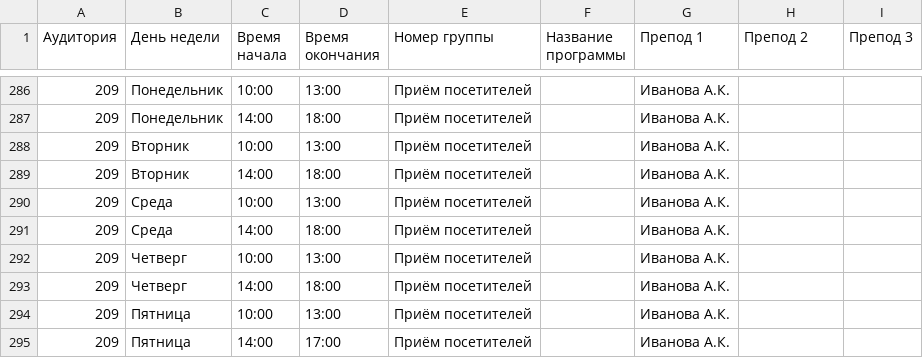
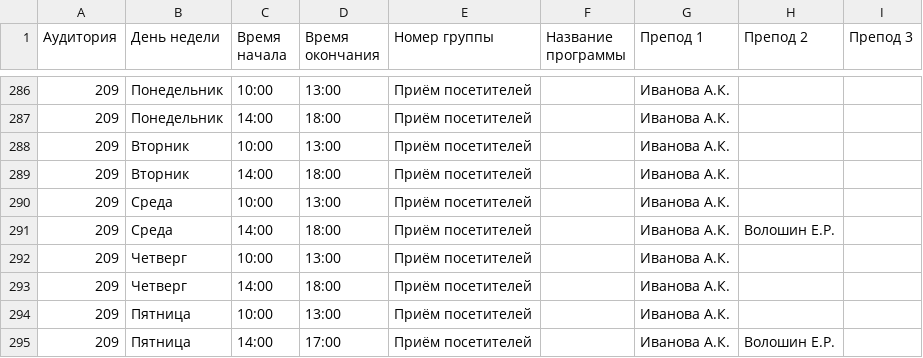
Before and after one commit to mrefimos/KioskOfTP, a CSV file: docs/schedule.csv, drawn as a sheet; only a part is shown, gaps mark what is left out; the diff names each change by its address in the sheet, - before the commit and + after, or states it on an @@ line.

Commit message:
Update schedule.csv

```diff
--- a/docs/schedule.csv
+++ b/docs/schedule.csv
-H291 (Препод 2): (empty)
+H291 (Препод 2): Волошин Е.Р.
-H295 (Препод 2): (empty)
+H295 (Препод 2): Волошин Е.Р.
```
